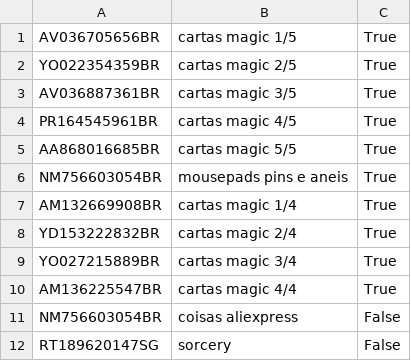
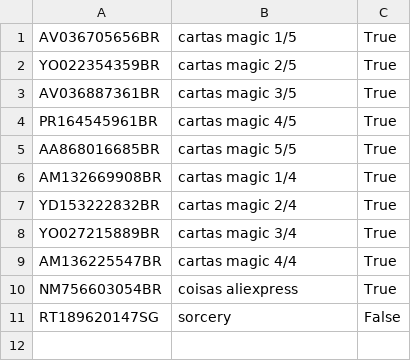
Before and after one commit to luccaugusto/mail-man, a CSV file: mailman_packages.csv, drawn as a sheet.

```diff
--- a/mailman_packages.csv
+++ b/mailman_packages.csv
@@ -5,3 +5,2 @@ PR164545961BR,cartas magic 4/5,True
 AA868016685BR,cartas magic 5/5,True
-NM756603054BR,mousepads pins e aneis,True
 AM132669908BR,cartas magic 1/4,True
@@ -10,3 +9,3 @@ YO027215889BR,cartas magic 3/4,True
 AM136225547BR,cartas magic 4/4,True
-NM756603054BR,coisas aliexpress,False
+NM756603054BR,coisas aliexpress,True
 RT189620147SG,sorcery,False
```
Also changed, not shown: 23 other files.
